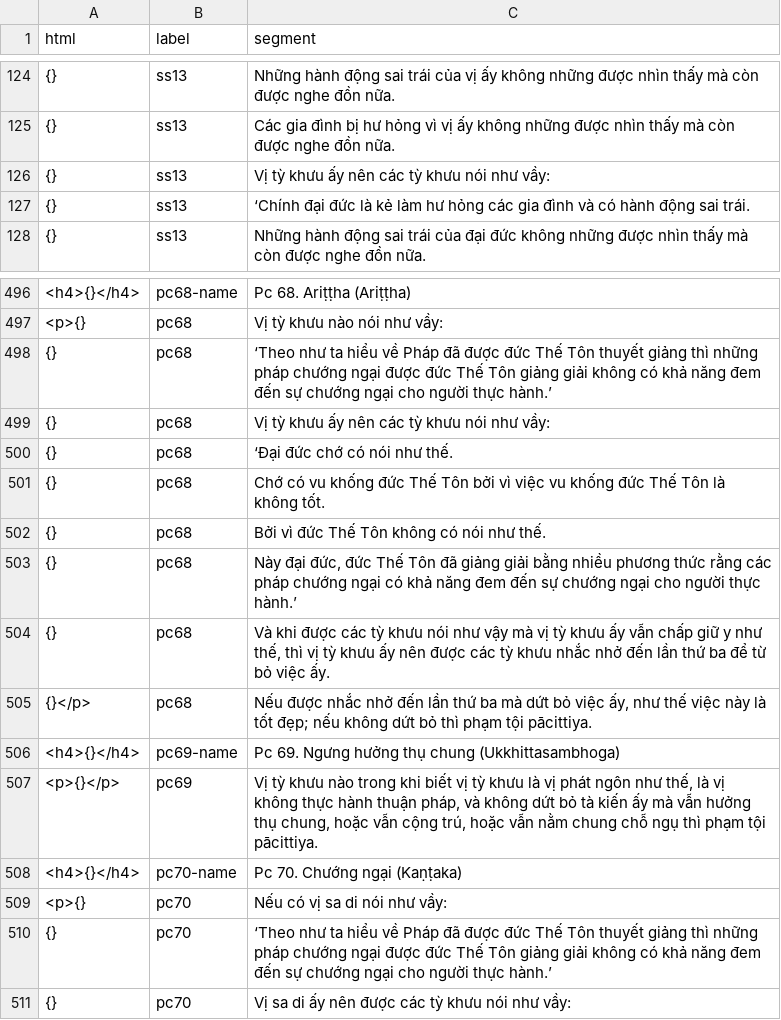
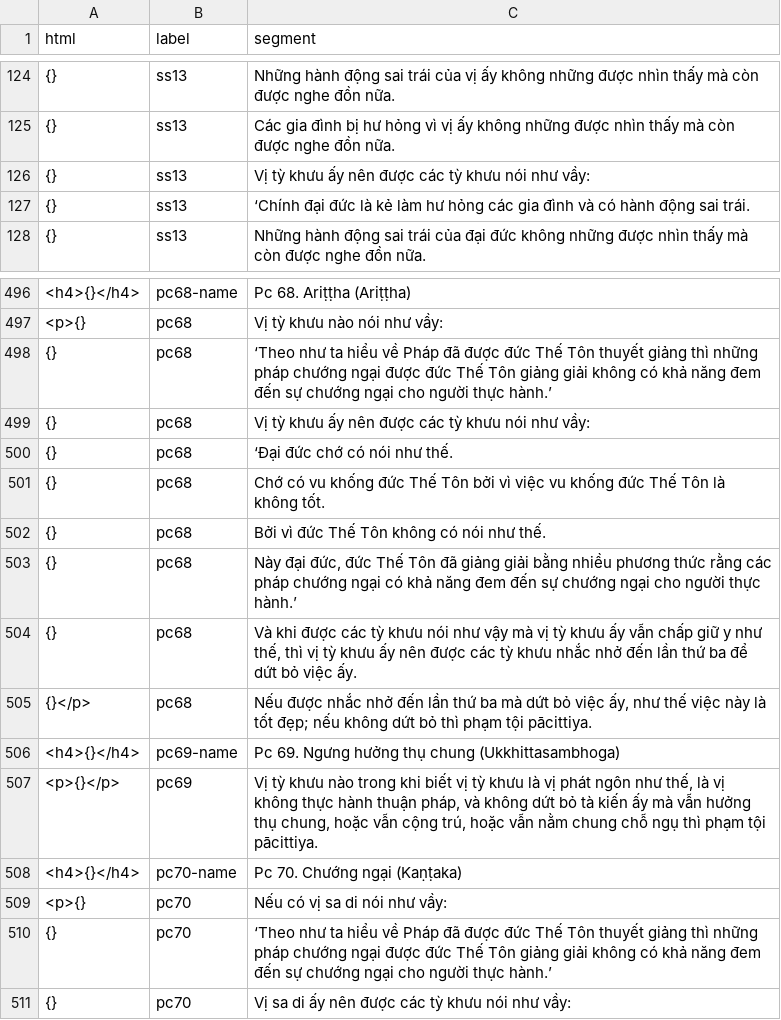
Before and after one commit to vjjda/gioibon, a TSV file: data/content/content_source.tsv, drawn as a sheet; only a part is shown, gaps mark what is left out.

Commit message:
update source

```diff
--- a/data/content/content_source.tsv
+++ b/data/content/content_source.tsv
@@ -125,3 +125,3 @@ html	label	segment
 {}	ss13	Các gia đình bị hư hỏng vì vị ấy không những được nhìn thấy mà còn được nghe đồn nữa.
-{}	ss13	Vị tỳ khưu ấy nên các tỳ khưu nói như vầy:
+{}	ss13	Vị tỳ khưu ấy nên được các tỳ khưu nói như vầy:
 {}	ss13	‘Chính đại đức là kẻ làm hư hỏng các gia đình và có hành động sai trái.
@@ -498,3 +498,3 @@ html	label	segment
 {}	pc68	‘Theo như ta hiểu về Pháp đã được đức Thế Tôn thuyết giảng thì những pháp chướng ngại được đức Thế Tôn giảng giải không có khả năng đem đến sự chướng ngại cho người thực hành.’
-{}	pc68	Vị tỳ khưu ấy nên các tỳ khưu nói như vầy:
+{}	pc68	Vị tỳ khưu ấy nên được các tỳ khưu nói như vầy:
 {}	pc68	‘Đại đức chớ có nói như thế.
@@ -503,3 +503,3 @@ html	label	segment
 {}	pc68	Này đại đức, đức Thế Tôn đã giảng giải bằng nhiều phương thức rằng các pháp chướng ngại có khả năng đem đến sự chướng ngại cho người thực hành.’
-{}	pc68	Và khi được các tỳ khưu nói như vậy mà vị tỳ khưu ấy vẫn chấp giữ y như thế, thì vị tỳ khưu ấy nên được các tỳ khưu nhắc nhở đến lần thứ ba để từ bỏ việc ấy.
+{}	pc68	Và khi được các tỳ khưu nói như vậy mà vị tỳ khưu ấy vẫn chấp giữ y như thế, thì vị tỳ khưu ấy nên được các tỳ khưu nhắc nhở đến lần thứ ba để dứt bỏ việc ấy.
 {}</p>	pc68	Nếu được nhắc nhở đến lần thứ ba mà dứt bỏ việc ấy, như thế việc này là tốt đẹp; nếu không dứt bỏ thì phạm tội pācittiya.
```
